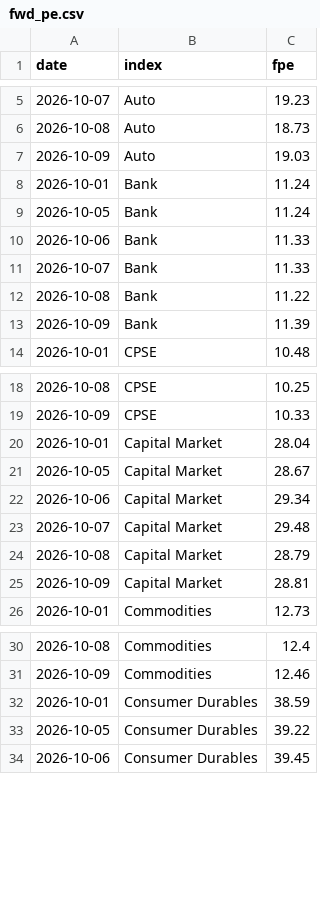
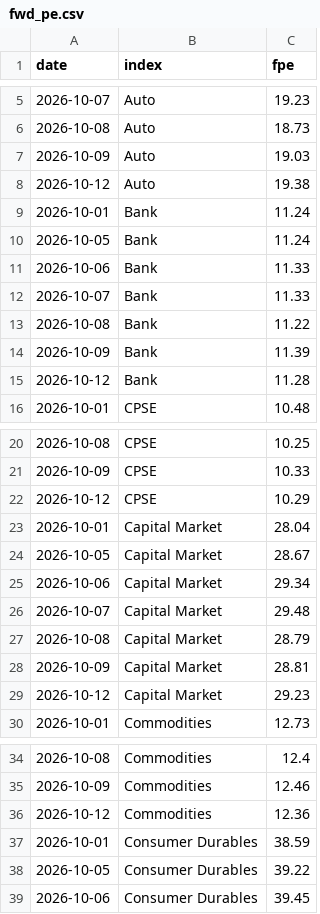
Before and after one commit to abhijitkikale/bharatpulse, a CSV file: data/fwd_pe.csv, drawn as a sheet; only a part is shown, gaps mark what is left out; the diff covers the shown part only.

```diff
--- a/data/fwd_pe.csv
+++ b/data/fwd_pe.csv
@@ -7,2 +7,3 @@ date,index,fpe
 2026-10-09,Auto,19.03
+2026-10-12,Auto,19.38
 2026-10-01,Bank,11.24
@@ -13,2 +14,3 @@ date,index,fpe
 2026-10-09,Bank,11.39
+2026-10-12,Bank,11.28
 2026-10-01,CPSE,10.48
@@ -19,2 +21,3 @@ date,index,fpe
 2026-10-09,CPSE,10.33
+2026-10-12,CPSE,10.29
 2026-10-01,Capital Market,28.04
@@ -25,2 +28,3 @@ date,index,fpe
 2026-10-09,Capital Market,28.81
+2026-10-12,Capital Market,29.23
 2026-10-01,Commodities,12.73
@@ -31,2 +35,3 @@ date,index,fpe
 2026-10-09,Commodities,12.46
+2026-10-12,Commodities,12.36
 2026-10-01,Consumer Durables,38.59
```
Also changed, not shown: 26 added rows elsewhere in this file, data/fiidii.csv, data/move.csv.
